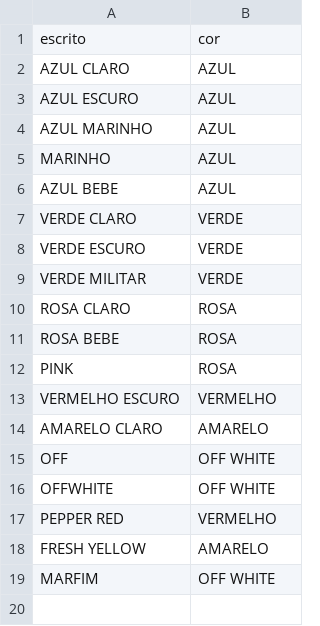
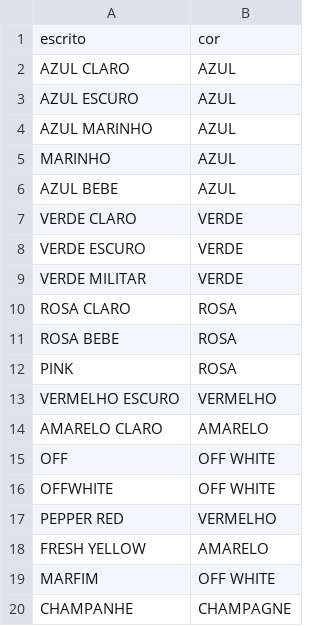
Before and after one commit to fernandommin-code/manualmangabe, a CSV file: tabelas/cores_alias.csv, drawn as a sheet.

```diff
--- a/tabelas/cores_alias.csv
+++ b/tabelas/cores_alias.csv
@@ -19 +19,2 @@ FRESH YELLOW;AMARELO
 MARFIM;OFF WHITE
+CHAMPANHE;CHAMPAGNE
```
Also changed, not shown: tabelas/cores.csv, tabelas/tipos_peca.csv.
